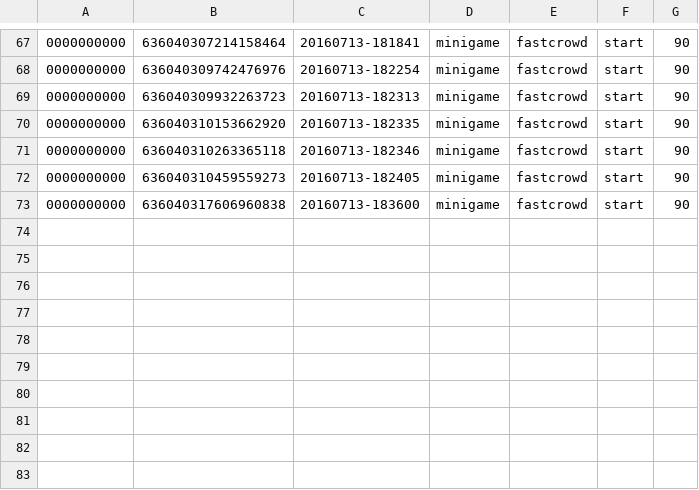
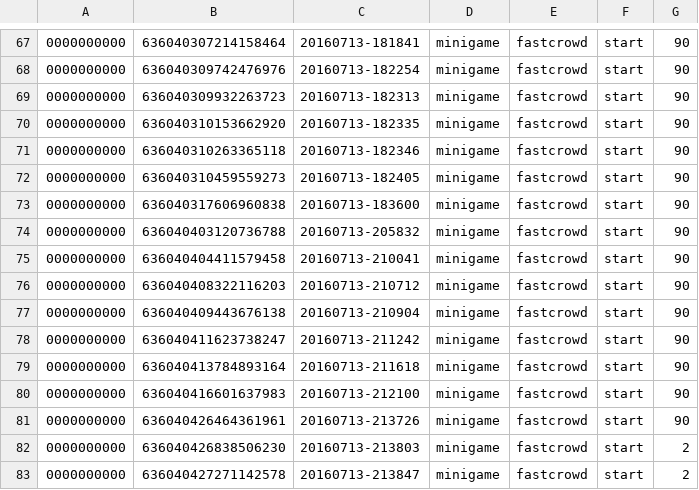
Before and after one commit to vgwb/Antura_arabic, a CSV file: Assets/AnturaLog.csv, drawn as a sheet; only a part is shown, gaps mark what is left out; the diff names each change by its address in the sheet, - before the commit and + after, or states it on an @@ line.

Commit message:
Fastcrowd feedback improved.

```diff
--- a/Assets/AnturaLog.csv
+++ b/Assets/AnturaLog.csv
+row 74: 0000000000 | 636040403120736788 | 20160713-205832 | minigame | fastcrowd | start | 90
+row 75: 0000000000 | 636040404411579458 | 20160713-210041 | minigame | fastcrowd | start | 90
+row 76: 0000000000 | 636040408322116203 | 20160713-210712 | minigame | fastcrowd | start | 90
+row 77: 0000000000 | 636040409443676138 | 20160713-210904 | minigame | fastcrowd | start | 90
+row 78: 0000000000 | 636040411623738247 | 20160713-211242 | minigame | fastcrowd | start | 90
+row 79: 0000000000 | 636040413784893164 | 20160713-211618 | minigame | fastcrowd | start | 90
+row 80: 0000000000 | 636040416601637983 | 20160713-212100 | minigame | fastcrowd | start | 90
+row 81: 0000000000 | 636040426464361961 | 20160713-213726 | minigame | fastcrowd | start | 90
+row 82: 0000000000 | 636040426838506230 | 20160713-213803 | minigame | fastcrowd | start | 2
+row 83: 0000000000 | 636040427271142578 | 20160713-213847 | minigame | fastcrowd | start | 2
```
Also changed, not shown: 6 other files.
